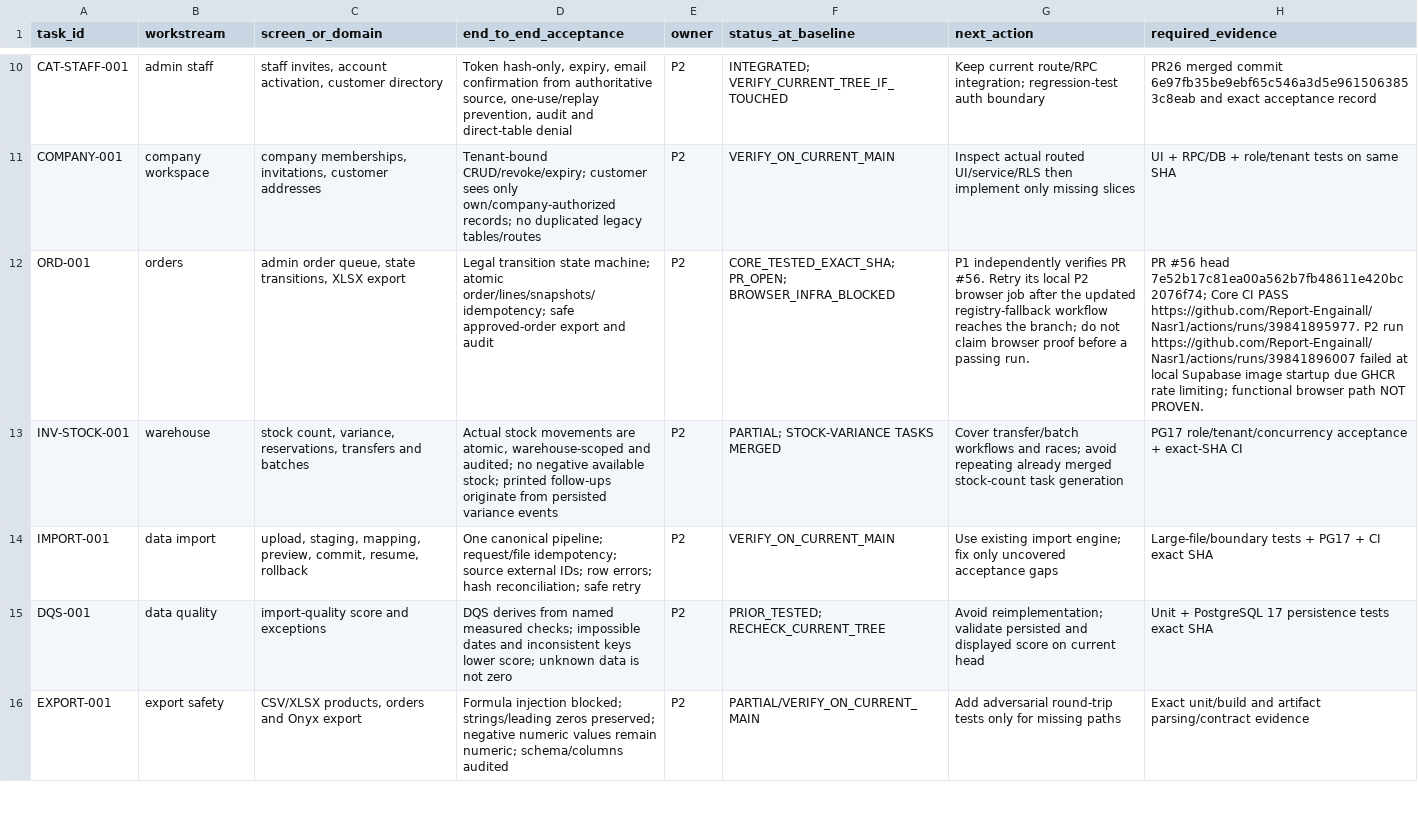
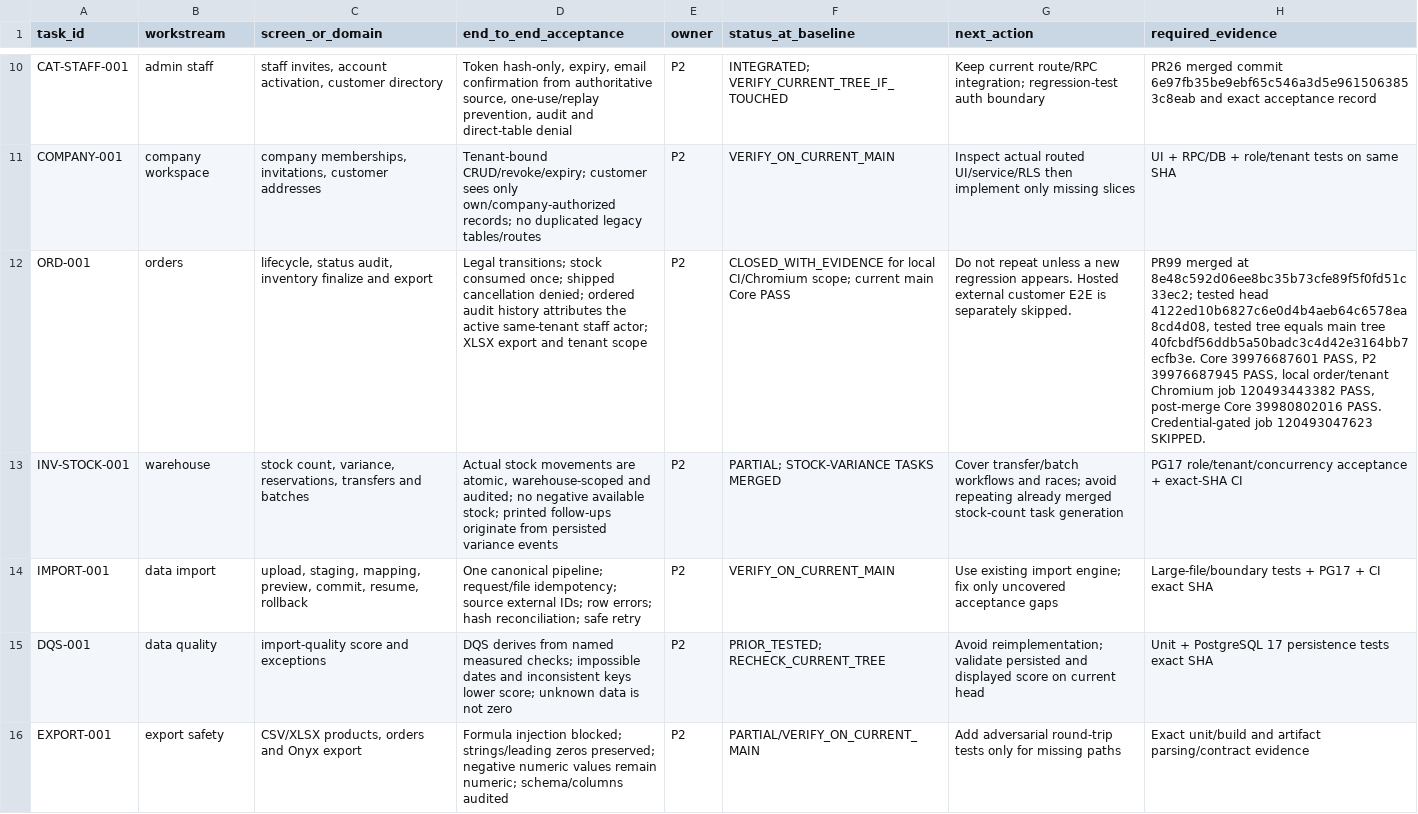
Before and after one commit to Report-Engainall/Nasr1, a CSV file: docs/bolt-source-reconciliation/REMAINING_SCREEN_ACCEPTANCE_MATRIX_2026-10-22.csv, drawn as a sheet; only a part is shown, gaps mark what is left out; the diff covers the shown part only; the diff names each change by its address in the sheet, - before the commit and + after, or states it on an @@ line.

Commit message:
docs(p2): reconcile acceptance matrix with live merge evidence

```diff
--- a/docs/bolt-source-reconciliation/REMAINING_SCREEN_ACCEPTANCE_MATRIX_2026-10-22.csv
+++ b/docs/bolt-source-reconciliation/REMAINING_SCREEN_ACCEPTANCE_MATRIX_2026-10-22.csv
-C12 (screen_or_domain): admin order queue, state transitions, XLSX export
+C12 (screen_or_domain): lifecycle, status audit, inventory finalize and export
-D12 (end_to_end_acceptance): Legal transition state machine; atomic order/lines/snapshots/idempotency; safe approved-order export and audit
+D12 (end_to_end_acceptance): Legal transitions; stock consumed once; shipped cancellation denied; ordered audit history attributes the active same-tenant staff actor; XLSX export and tenant scope
-F12 (status_at_baseline): CORE_TESTED_EXACT_SHA; PR_OPEN; BROWSER_INFRA_BLOCKED
+F12 (status_at_baseline): CLOSED_WITH_EVIDENCE for local CI/Chromium scope; current main Core PASS
-G12 (next_action): P1 independently verifies PR #56. Retry its local P2 browser job after the updated registry-fallback workflow reaches the branch; do not claim browser proof before a passing run.
+G12 (next_action): Do not repeat unless a new regression appears. Hosted external customer E2E is separately skipped.
-H12 (required_evidence): PR #56 head 7e52b17c81ea00a562b7fb48611e420bc2076f74; Core CI PASS https://github.com/Report-Engainall/Nasr1/actions/runs/39841895977. P2 run https://github.com/Report-Engainall/Nasr1/actions/runs/39841896007 failed at local Supabase image startup due GHCR rate limiting; functional browser path NOT PROVEN.
+H12 (required_evidence): PR99 merged at 8e48c592d06ee8bc35b73cfe89f5f0fd51c33ec2; tested head 4122ed10b6827c6e0d4b4aeb64c6578ea8cd4d08, tested tree equals main tree 40fcbdf56ddb5a50badc3c4d42e3164bb7ecfb3e. Core 39976687601 PASS, P2 39976687945 PASS, local order/tenant Chromium job 120493443382 PASS, post-merge Core 39980802016 PASS. Credential-gated job 120493047623 SKIPPED.
```
Also changed, not shown: 21 edited cells elsewhere in this file.
